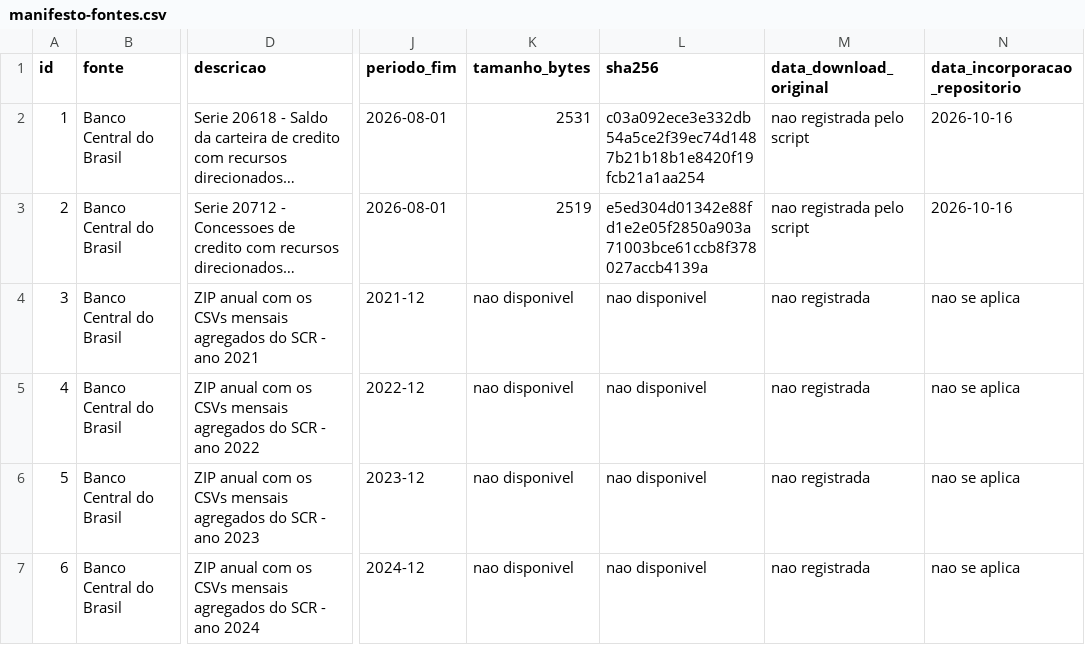
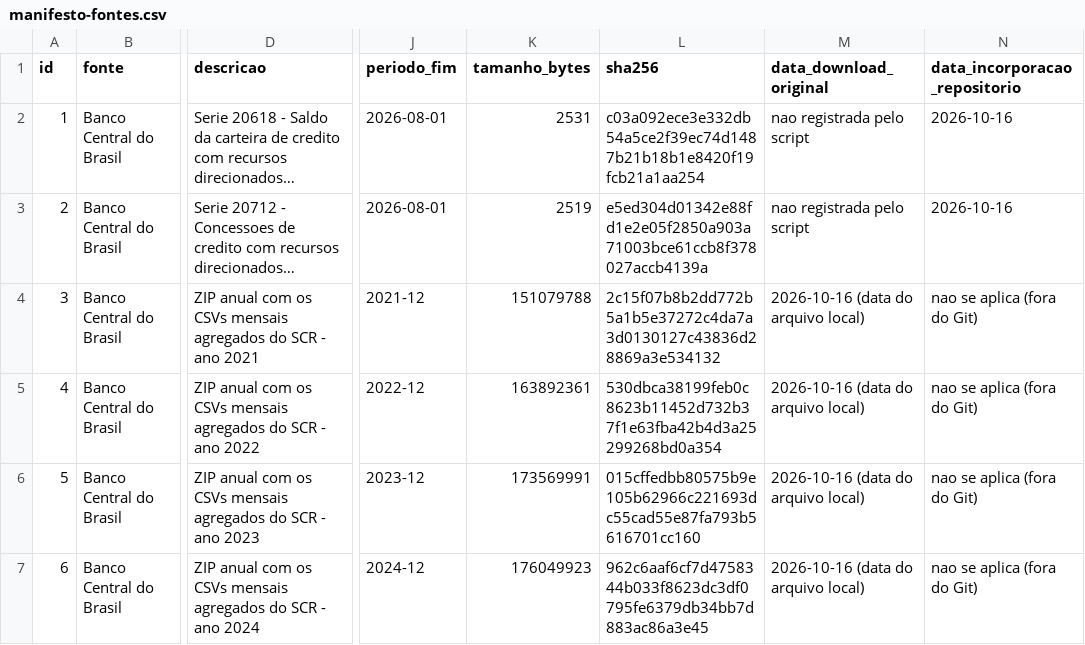
Before and after one commit to ViniciusLgo/bigdata-microcredito-project, a CSV file: data/manifesto-fontes.csv, drawn as a sheet; only a part is shown, gaps mark what is left out; long unchanged cells end in …; the diff covers the shown part only; the diff names each change by its address in the sheet, - before the commit and + after, or states it on an @@ line.

```diff
--- a/data/manifesto-fontes.csv
+++ b/data/manifesto-fontes.csv
-K4 (tamanho_bytes): nao disponivel
+K4 (tamanho_bytes): 151079788
-L4 (sha256): nao disponivel
+L4 (sha256): 2c15f07b8b2dd772b5a1b5e37272c4da7a3d0130127c43836d28869a3e534132
-M4:M7 (data_download_original): nao registrada
+M4:M7 (data_download_original): 2026-10-16 (data do arquivo local)
-N4:N7 (data_incorporacao_repositorio): nao se aplica
+N4:N7 (data_incorporacao_repositorio): nao se aplica (fora do Git)
-K5 (tamanho_bytes): nao disponivel
+K5 (tamanho_bytes): 163892361
-L5 (sha256): nao disponivel
+L5 (sha256): 530dbca38199feb0c8623b11452d732b37f1e63fba42b4d3a25299268bd0a354
-K6 (tamanho_bytes): nao disponivel
+K6 (tamanho_bytes): 173569991
-L6 (sha256): nao disponivel
+L6 (sha256): 015cffedbb80575b9e105b62966c221693dc55cad55e87fa793b5616701cc160
-K7 (tamanho_bytes): nao disponivel
+K7 (tamanho_bytes): 176049923
-L7 (sha256): nao disponivel
+L7 (sha256): 962c6aaf6cf7d4758344b033f8623dc3df0795fe6379db34bb7d883ac86a3e45
```
Also changed, not shown: 3 added rows and 14 edited cells elsewhere in this file, docs/evidencias/ods_cruzamento_uf.csv, 9 other files.
